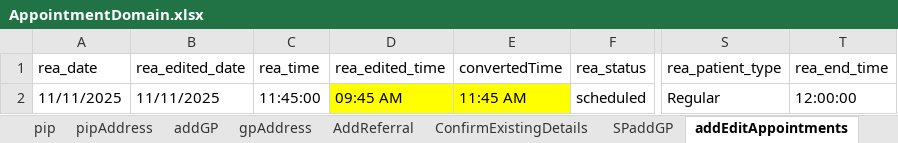
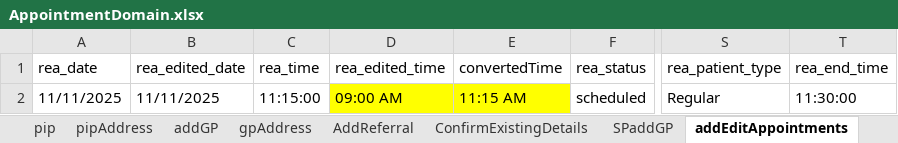
Before and after one commit to manojvyavahare27/C4Automation, an Excel workbook: ExcelFiles/AppointmentDomain.xlsx, sheet addEditAppointments, drawn as a sheet; only a part is shown, gaps mark what is left out; values as stored, in another font and other column widths than the file's, no borders; the diff names each change by its address in the sheet, - before the commit and + after, or states it on an @@ line.

```diff
--- a/ExcelFiles/AppointmentDomain.xlsx (sheet addEditAppointments)
+++ b/ExcelFiles/AppointmentDomain.xlsx (sheet addEditAppointments)
-C2 (rea_time): 11:45:00
+C2 (rea_time): 11:15:00
-D2 (rea_edited_time): 09:45 AM
+D2 (rea_edited_time): 09:00 AM
-E2 (convertedTime): 11:45 AM
+E2 (convertedTime): 11:15 AM
-T2 (rea_end_time): 12:00:00
+T2 (rea_end_time): 11:30:00
```
Also changed, not shown: sheet CancelBookAppointment, sheet bookNewAppointments.
